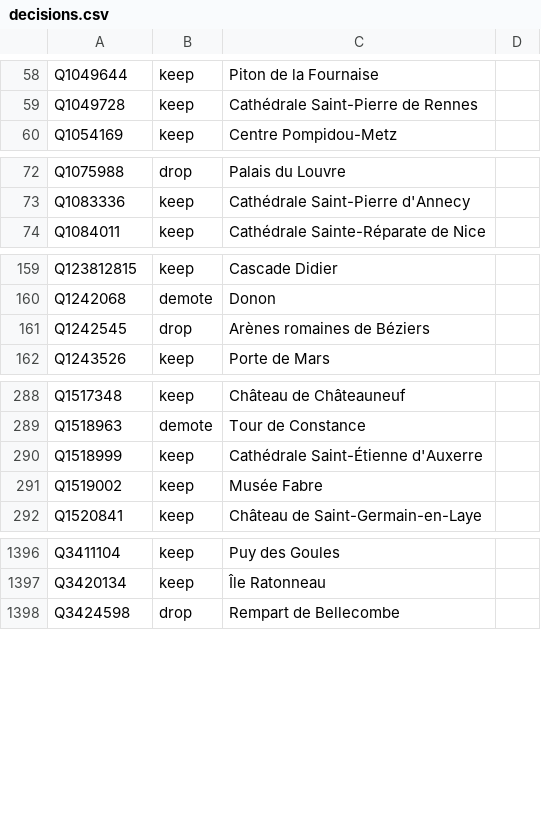
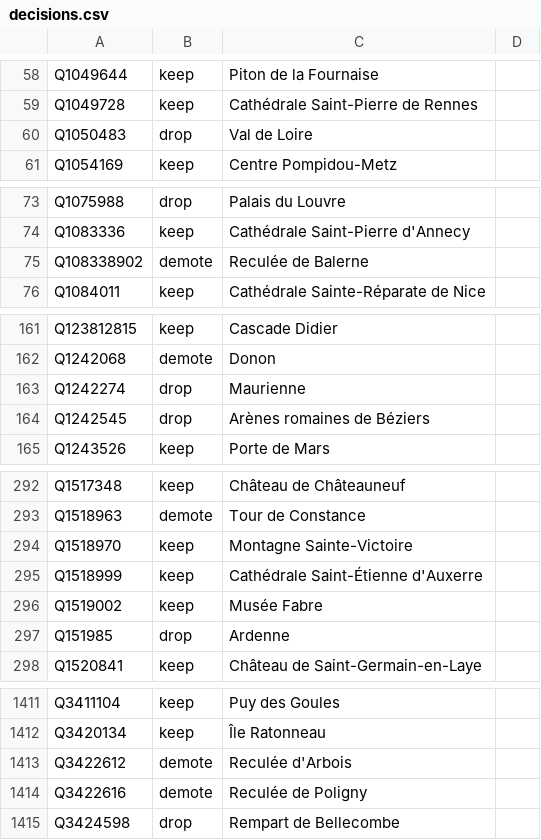
Before and after one commit to alexnr10/roam, a CSV file: pipeline/data/manual/decisions.csv, drawn as a sheet; only a part is shown, gaps mark what is left out; the diff covers the shown part only; the diff names each change by its address in the sheet, - before the commit and + after, or states it on an @@ line.

```diff
--- a/pipeline/data/manual/decisions.csv
+++ b/pipeline/data/manual/decisions.csv
+row 60: Q1050483 | drop | Val de Loire
+row 75: Q108338902 | demote | Reculée de Balerne
+row 163: Q1242274 | drop | Maurienne
+row 294: Q1518970 | keep | Montagne Sainte-Victoire
+row 297: Q151985 | drop | Ardenne
+row 1413: Q3422612 | demote | Reculée d'Arbois
+row 1414: Q3422616 | demote | Reculée de Poligny
```
Also changed, not shown: 13 added rows elsewhere in this file, pipeline/data/manual/tiers.csv.
